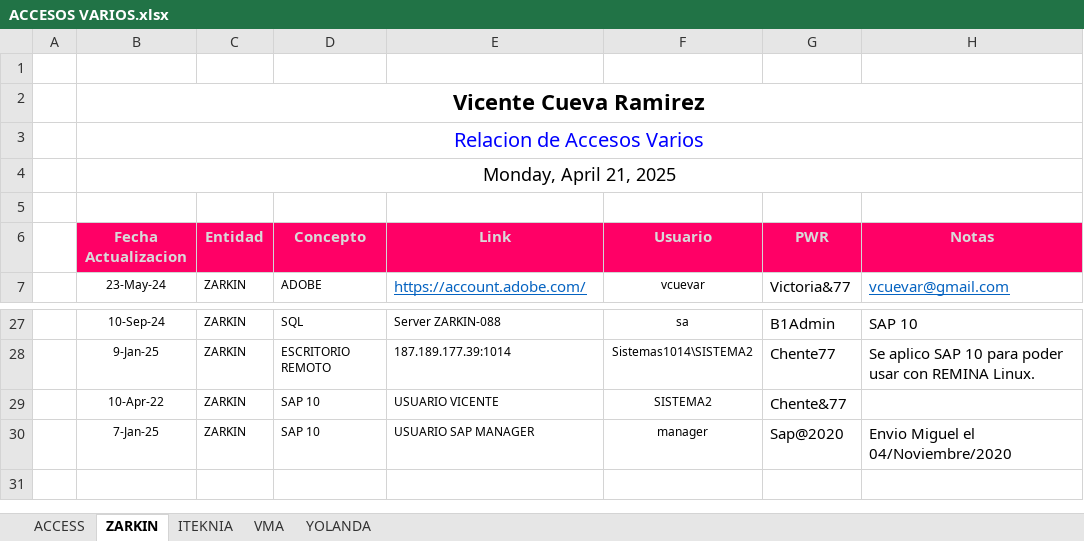
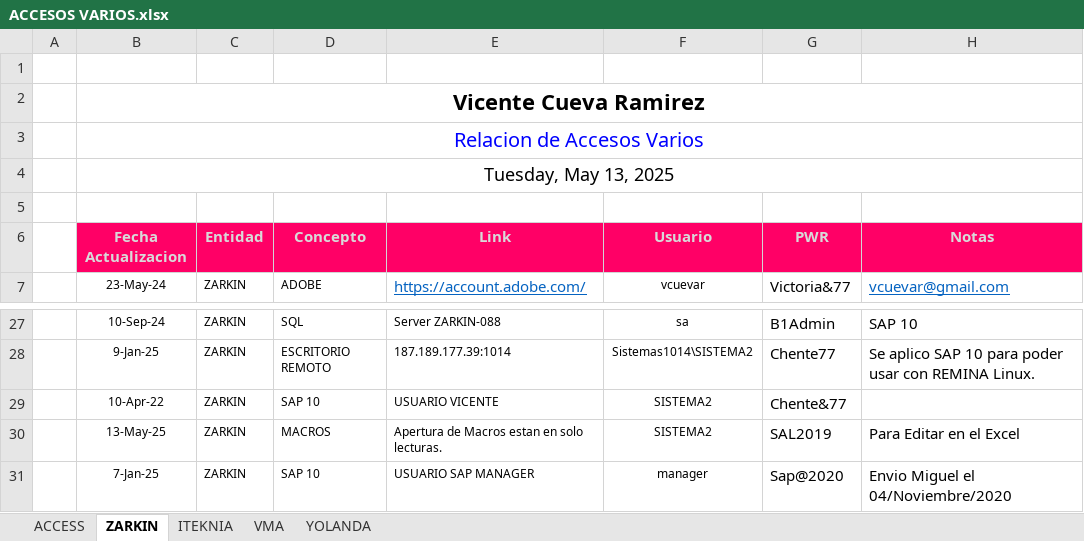
Before and after one commit to vcuevar/al_maletin, an Excel workbook: ACCESOS VARIOS.xlsx, sheet ZARKIN, drawn as a sheet; only a part is shown, gaps mark what is left out; values as stored, in another font and other column widths than the file's, no borders; charts and pictures not drawn; the diff names each change by its address in the sheet, - before the commit and + after, or states it on an @@ line.

Commit message:
Actual WIN 250527

```diff
--- a/ACCESOS VARIOS.xlsx (sheet ZARKIN)
+++ b/ACCESOS VARIOS.xlsx (sheet ZARKIN)
-B4 (Fecha Actualizacion): Monday, April 21, 2025
+B4 (Fecha Actualizacion): Tuesday, May 13, 2025
+row 30:  | 13-May-25 | ZARKIN | MACROS | Apertura de Macros estan en solo lecturas. | SISTEMA2 | SAL2019 | Para Editar en el Excel
```
Also changed, not shown: sheet VMA.
